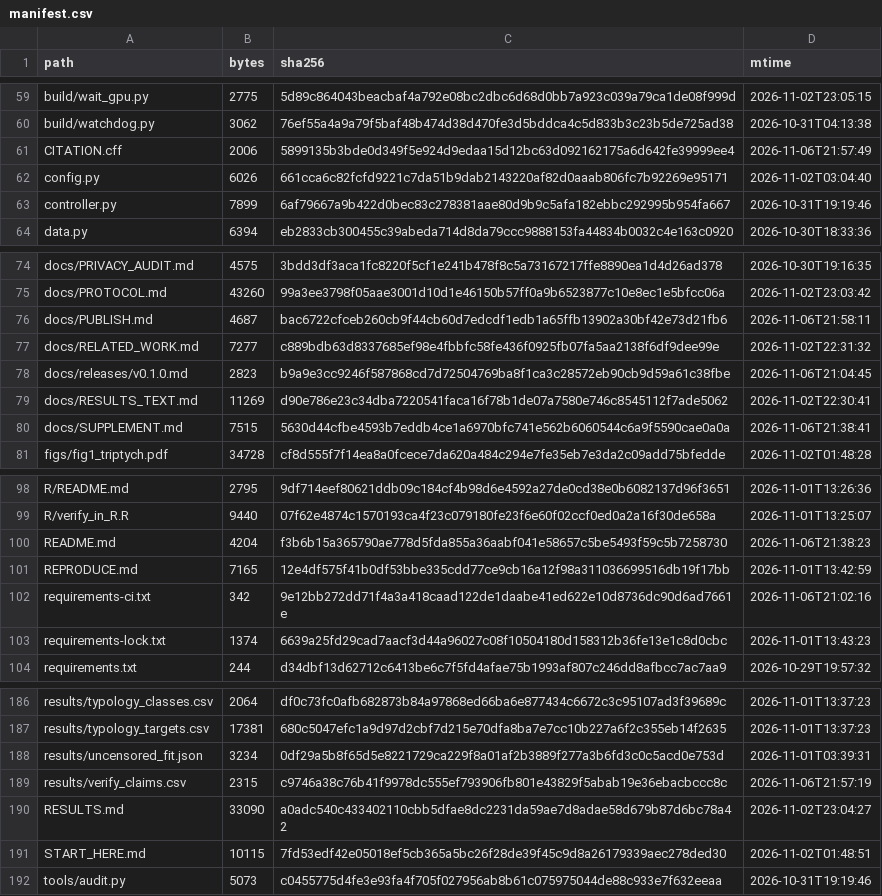
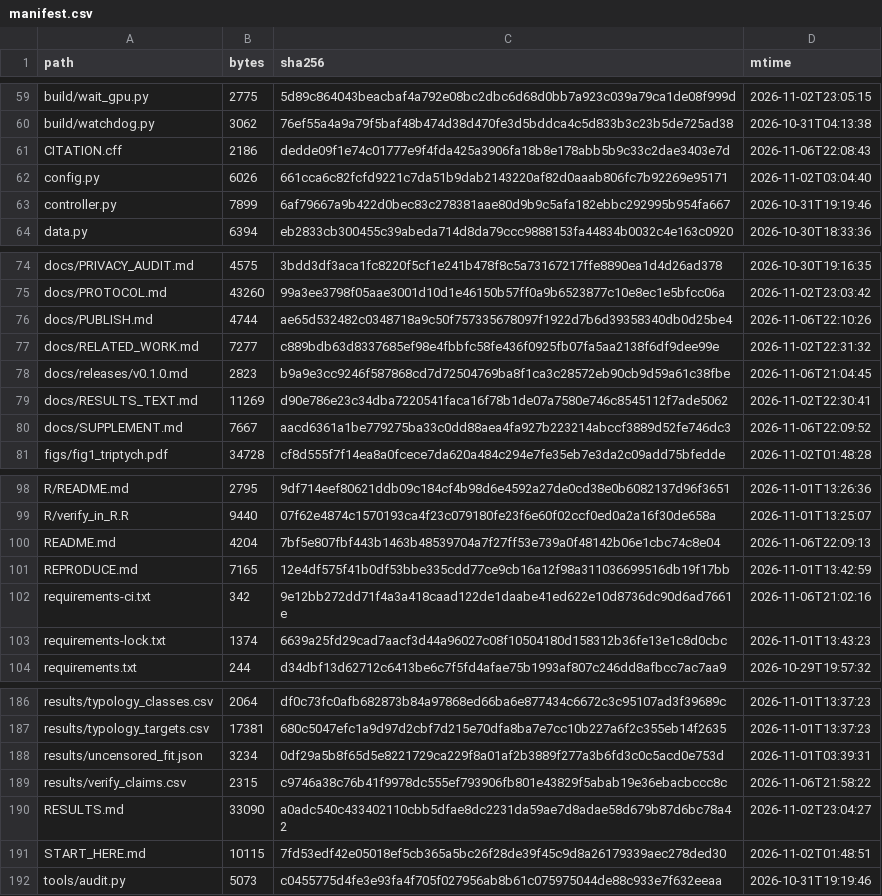
Before and after one commit to wyw-yy/medmem-law, a CSV file: results/manifest.csv, drawn as a sheet; only a part is shown, gaps mark what is left out.

```diff
--- a/results/manifest.csv
+++ b/results/manifest.csv
@@ -60,3 +60,3 @@ build/wait_gpu.py,2775,5d89c864043beacbaf4a792e08bc2dbc6d68d0bb7a923c039a79ca1de
 build/watchdog.py,3062,76ef55a4a9a79f5baf48b474d38d470fe3d5bddca4c5d833b3c23b5de725ad38,2026-10-31T04:13:38
-CITATION.cff,2006,5899135b3bde0d349f5e924d9edaa15d12bc63d092162175a6d642fe39999ee4,2026-11-06T21:57:49
+CITATION.cff,2186,dedde09f1e74c01777e9f4fda425a3906fa18b8e178abb5b9c33c2dae3403e7d,2026-11-06T22:08:43
 config.py,6026,661cca6c82fcfd9221c7da51b9dab2143220af82d0aaab806fc7b92269e95171,2026-11-02T03:04:40
@@ -75,3 +75,3 @@ docs/PRIVACY_AUDIT.md,4575,3bdd3df3aca1fc8220f5cf1e241b478f8c5a73167217ffe8890ea
 docs/PROTOCOL.md,43260,99a3ee3798f05aae3001d10d1e46150b57ff0a9b6523877c10e8ec1e5bfcc06a,2026-11-02T23:03:42
-docs/PUBLISH.md,4687,bac6722cfceb260cb9f44cb60d7edcdf1edb1a65ffb13902a30bf42e73d21fb6,2026-11-06T21:58:11
+docs/PUBLISH.md,4744,ae65d532482c0348718a9c50f757335678097f1922d7b6d39358340db0d25be4,2026-11-06T22:10:26
 docs/RELATED_WORK.md,7277,c889bdb63d8337685ef98e4fbbfc58fe436f0925fb07fa5aa2138f6df9dee99e,2026-11-02T22:31:32
@@ -79,3 +79,3 @@ docs/releases/v0.1.0.md,2823,b9a9e3cc9246f587868cd7d72504769ba8f1ca3c28572eb90cb
 docs/RESULTS_TEXT.md,11269,d90e786e23c34dba7220541faca16f78b1de07a7580e746c8545112f7ade5062,2026-11-02T22:30:41
-docs/SUPPLEMENT.md,7515,5630d44cfbe4593b7eddb4ce1a6970bfc741e562b6060544c6a9f5590cae0a0a,2026-11-06T21:38:41
+docs/SUPPLEMENT.md,7667,aacd6361a1be779275ba33c0dd88aea4fa927b223214abccf3889d52fe746dc3,2026-11-06T22:09:52
 figs/fig1_triptych.pdf,34728,cf8d555f7f14ea8a0fcece7da620a484c294e7fe35eb7e3da2c09add75bfedde,2026-11-02T01:48:28
@@ -99,3 +99,3 @@ R/README.md,2795,9df714eef80621ddb09c184cf4b98d6e4592a27de0cd38e0b6082137d96f365
 R/verify_in_R.R,9440,07f62e4874c1570193ca4f23c079180fe23f6e60f02ccf0ed0a2a16f30de658a,2026-11-01T13:25:07
-README.md,4204,f3b6b15a365790ae778d5fda855a36aabf041e58657c5be5493f59c5b7258730,2026-11-06T21:38:23
+README.md,4204,7bf5e807fbf443b1463b48539704a7f27ff53e739a0f48142b06e1cbc74c8e04,2026-11-06T22:09:13
 REPRODUCE.md,7165,12e4df575f41b0df53bbe335cdd77ce9cb16a12f98a311036699516db19f17bb,2026-11-01T13:42:59
@@ -188,3 +188,3 @@ results/typology_targets.csv,17381,680c5047efc1a9d97d2cbf7d215e70dfa8ba7e7cc10b2
 results/uncensored_fit.json,3234,0df29a5b8f65d5e8221729ca229f8a01af2b3889f277a3b6fd3c0c5acd0e753d,2026-11-01T03:39:31
-results/verify_claims.csv,2315,c9746a38c76b41f9978dc555ef793906fb801e43829f5abab19e36ebacbccc8c,2026-11-06T21:57:19
+results/verify_claims.csv,2315,c9746a38c76b41f9978dc555ef793906fb801e43829f5abab19e36ebacbccc8c,2026-11-06T21:58:22
 RESULTS.md,33090,a0adc540c433402110cbb5dfae8dc2231da59ae7d8adae58d679b87d6bc78a42,2026-11-02T23:04:27
```
Also changed, not shown: 7 other files.
